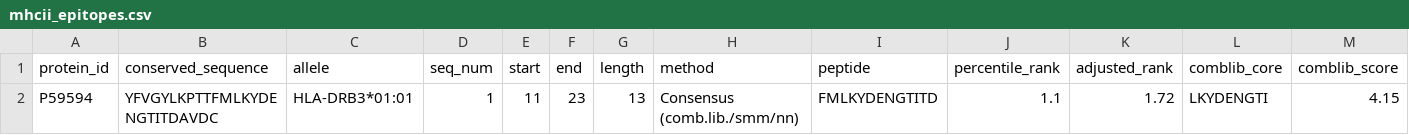
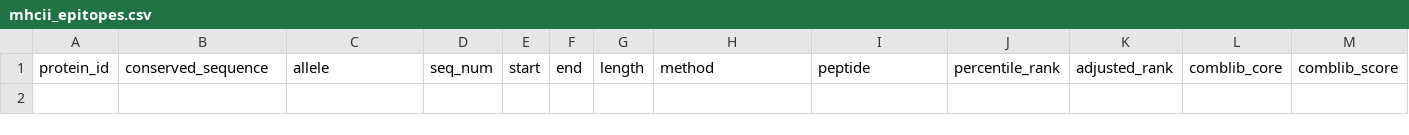
Before and after one commit to ErBarb/ScrapyEpitope, a CSV file: linear_epitope_prediction_results/mhcii_epitopes.csv (was epitope_prediction_results/mhcii_epitopes.csv), drawn as a sheet; only a part is shown; rows hold the shown columns only; the diff names each change by its address in the sheet, - before the commit and + after, or states it on an @@ line.

```diff
--- a/epitope_prediction_results/mhcii_epitopes.csv
+++ b/linear_epitope_prediction_results/mhcii_epitopes.csv
-row 2: P59594 | YFVGYLKPTTFMLKYDENGTITDAVDC | HLA-DRB3*01:01 | 1 | 11 | 23 | 13 | Consensus (comb.lib./smm/nn) | FMLKYDENGTITD | 1.1 | 1.72 | LKYDENGTI | 4.15
```
Also changed, not shown: 72 other files.
